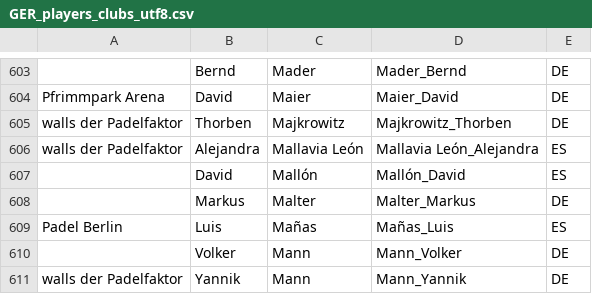
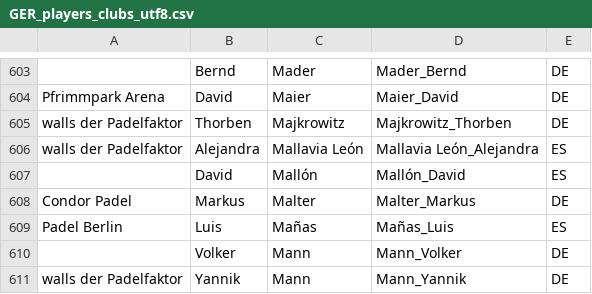
Before and after one commit to Padelanalytics/padelanalytics, a CSV file: tournaments/csv/GER_players_clubs_utf8.csv, drawn as a sheet; only a part is shown, gaps mark what is left out.

Commit message:
Add club to player.

```diff
--- a/tournaments/csv/GER_players_clubs_utf8.csv
+++ b/tournaments/csv/GER_players_clubs_utf8.csv
@@ -607,3 +607,3 @@ walls der Padelfaktor;Alejandra;Mallavia León;Mallavia León_Alejandra;ES
 ;David;Mallón;Mallón_David;ES
-;Markus;Malter;Malter_Markus;DE
+Condor Padel;Markus;Malter;Malter_Markus;DE
 Padel Berlin;Luis;Mañas;Mañas_Luis;ES
```
